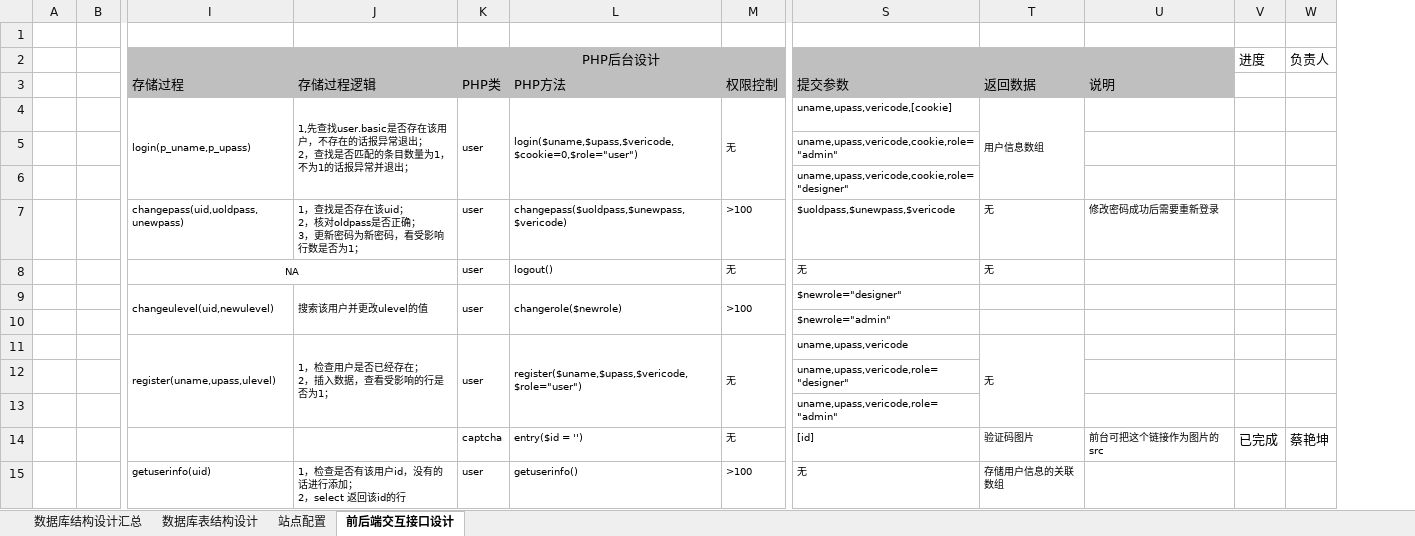
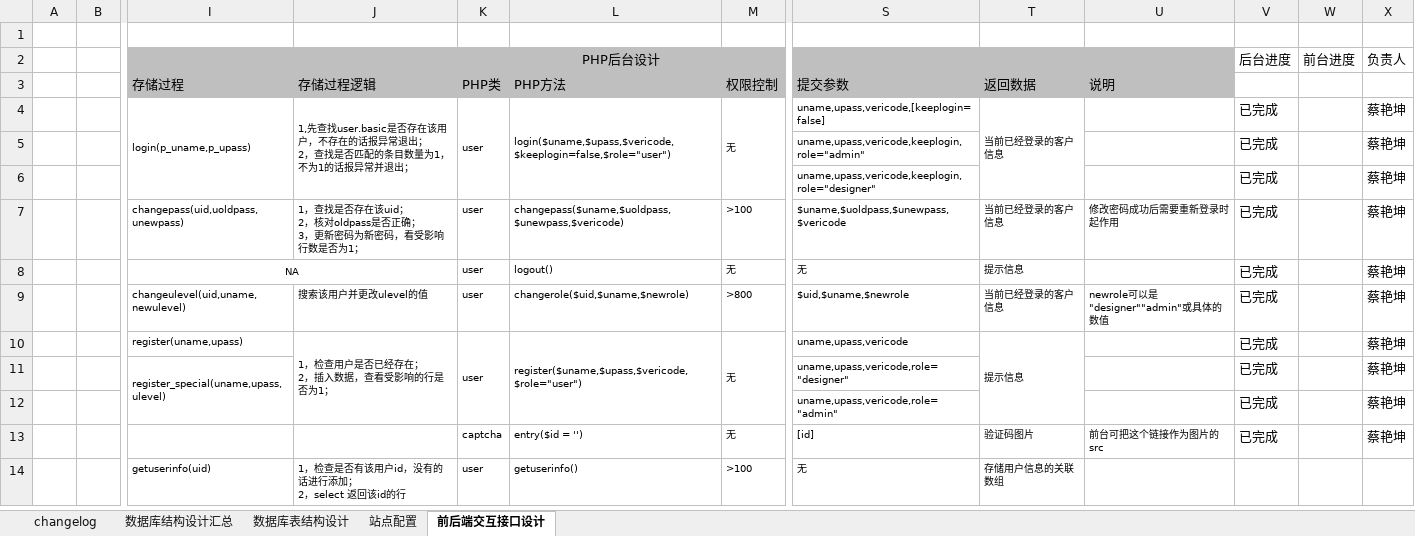
Before and after one commit to caiyankun/webbible, an Excel workbook: 共享文档/摩尔衣橱数据库设计及交互接口文档2018.3.8.xlsx, sheet 前后端交互接口设计, drawn as a sheet; only a part is shown, gaps mark what is left out; values as stored, in another font and other column widths than the file's, no borders; removed rows and columns are numbered as before the commit, all else as after; rows hold the shown columns only; the diff names each change by its address in the sheet, - before the commit and + after, or states it on an @@ line.

```diff
--- a/共享文档/摩尔衣橱数据库设计及交互接口文档2018.3.8.xlsx (sheet 前后端交互接口设计)
+++ b/共享文档/摩尔衣橱数据库设计及交互接口文档2018.3.8.xlsx (sheet 前后端交互接口设计)
+sheet tab: changelog
-column V, row 2: 进度; row 14: 已完成
+column V, rows 2-8: 后台进度 |  | 已完成 | 已完成 | 已完成 | 已完成 | 已完成; rows 10-13: all 已完成
+column W, row 2: 前台进度
-L4 (PHP方法): login($uname,$upass,$vericode,$cookie=0,$role="user")
+L4 (PHP方法): login($uname,$upass,$vericode,$keeplogin=false,$role="user")
-S4 (提交参数): uname,upass,vericode,[cookie]
+S4 (提交参数): uname,upass,vericode,[keeplogin=false]
-T4 (返回数据): 用户信息数组
+T4 (返回数据): 当前已经登录的客户信息
-X4:X8: (empty)
+X4:X8: 蔡艳坤
-S5 (提交参数): uname,upass,vericode,cookie,role="admin"
+S5 (提交参数): uname,upass,vericode,keeplogin,role="admin"
-S6 (提交参数): uname,upass,vericode,cookie,role="designer"
+S6 (提交参数): uname,upass,vericode,keeplogin,role="designer"
-L7 (PHP方法): changepass($uoldpass,$unewpass,$vericode)
+L7 (PHP方法): changepass($uname,$uoldpass,$unewpass,$vericode)
-S7 (提交参数): $uoldpass,$unewpass,$vericode
+S7 (提交参数): $uname,$uoldpass,$unewpass,$vericode
-T7 (返回数据): 无
+T7 (返回数据): 当前已经登录的客户信息
-U7 (说明): 修改密码成功后需要重新登录
+U7 (说明): 修改密码成功后需要重新登录时起作用
-T8 (返回数据): 无
+T8 (返回数据): 提示信息
-row 9:  |  | changeulevel(uid,newulevel) | 搜索该用户并更改ulevel的值 | user | changerole($newrole) | >100 | $newrole="designer"
-row 10:  |  |  |  |  |  |  | $newrole="admin"
+row 9:  |  | changeulevel(uid,uname,newulevel) | 搜索该用户并更改ulevel的值 | user | changerole($uid,$uname,$newrole) | >800 | $uid,$uname,$newrole | 当前已经登录的客户信息 | newrole可以是"designer""admin"或具体的数值 | 已完成 |  | 蔡艳坤
-I10 (存储过程): register(uname,upass,ulevel)
+I10 (存储过程): register(uname,upass)
-I11:I13 merged
-T10 (返回数据): 无
+T10 (返回数据): 提示信息
-X10:X12: (empty)
+X10:X12: 蔡艳坤
-I11 (存储过程): (empty)
+I11 (存储过程): register_special(uname,upass,ulevel)
+I11:I12 merged
```
Also changed, not shown: 8 other files.
